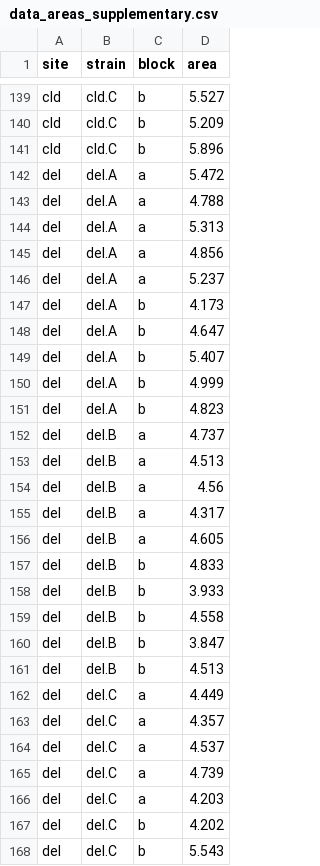
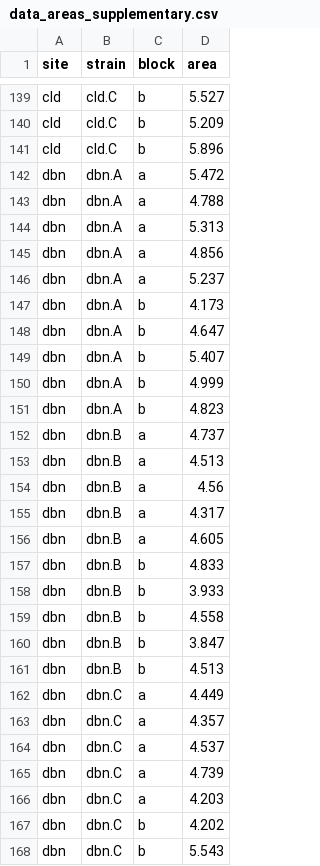
Before and after one commit to patrickbarks/pace-shape-duckweed, a CSV file: dat/data_areas_supplementary.csv, drawn as a sheet; only a part is shown, gaps mark what is left out; the diff covers the shown part only.

Commit message:
Renamed site del -> dbn

```diff
--- a/dat/data_areas_supplementary.csv
+++ b/dat/data_areas_supplementary.csv
@@ -142,27 +142,27 @@ cld,cld.C,b,5.896
-del,del.A,a,5.472
-del,del.A,a,4.788
-del,del.A,a,5.313
-del,del.A,a,4.856
-del,del.A,a,5.237
-del,del.A,b,4.173
-del,del.A,b,4.647
-del,del.A,b,5.407
-del,del.A,b,4.999
-del,del.A,b,4.823
-del,del.B,a,4.737
-del,del.B,a,4.513
-del,del.B,a,4.56
-del,del.B,a,4.317
-del,del.B,a,4.605
-del,del.B,b,4.833
-del,del.B,b,3.933
-del,del.B,b,4.558
-del,del.B,b,3.847
-del,del.B,b,4.513
-del,del.C,a,4.449
-del,del.C,a,4.357
-del,del.C,a,4.537
-del,del.C,a,4.739
-del,del.C,a,4.203
-del,del.C,b,4.202
-del,del.C,b,5.543
+"dbn","dbn.A","a",5.472
+"dbn","dbn.A","a",4.788
+"dbn","dbn.A","a",5.313
+"dbn","dbn.A","a",4.856
+"dbn","dbn.A","a",5.237
+"dbn","dbn.A","b",4.173
+"dbn","dbn.A","b",4.647
+"dbn","dbn.A","b",5.407
+"dbn","dbn.A","b",4.999
+"dbn","dbn.A","b",4.823
+"dbn","dbn.B","a",4.737
+"dbn","dbn.B","a",4.513
+"dbn","dbn.B","a",4.56
+"dbn","dbn.B","a",4.317
+"dbn","dbn.B","a",4.605
+"dbn","dbn.B","b",4.833
+"dbn","dbn.B","b",3.933
+"dbn","dbn.B","b",4.558
+"dbn","dbn.B","b",3.847
+"dbn","dbn.B","b",4.513
+"dbn","dbn.C","a",4.449
+"dbn","dbn.C","a",4.357
+"dbn","dbn.C","a",4.537
+"dbn","dbn.C","a",4.739
+"dbn","dbn.C","a",4.203
+"dbn","dbn.C","b",4.202
+"dbn","dbn.C","b",5.543
```
Also changed, not shown: 6 edited cells elsewhere in this file, dat/data_sites.csv.
